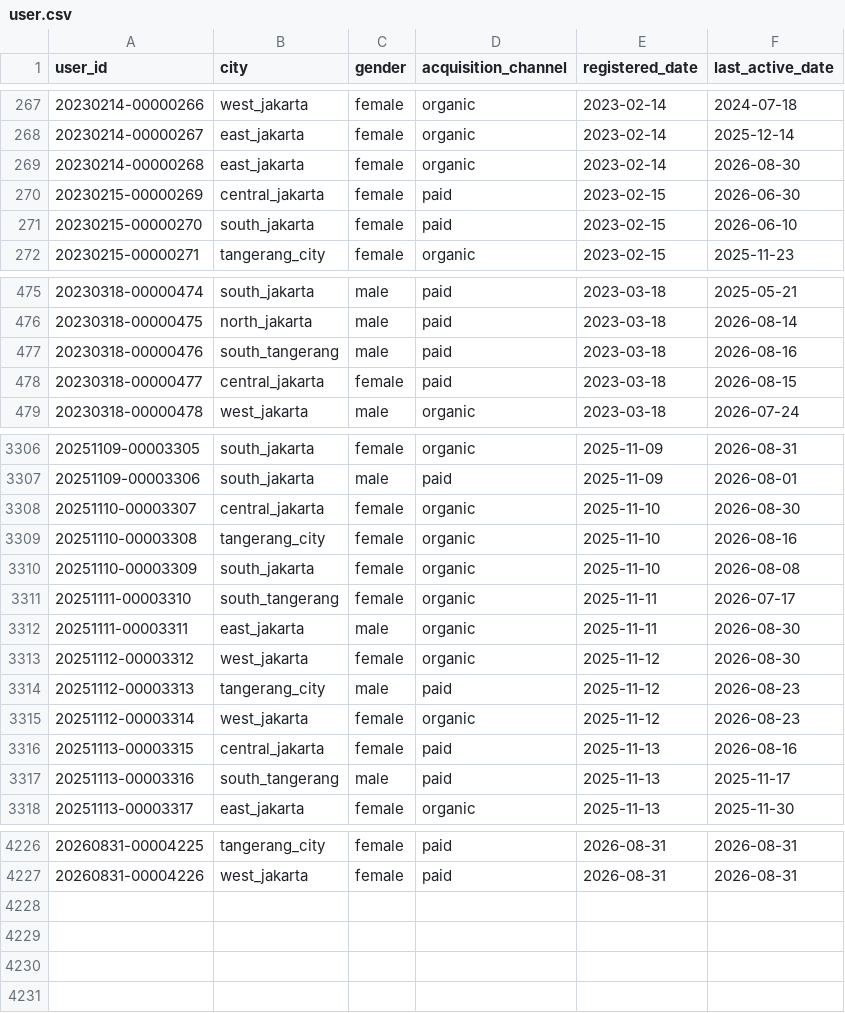
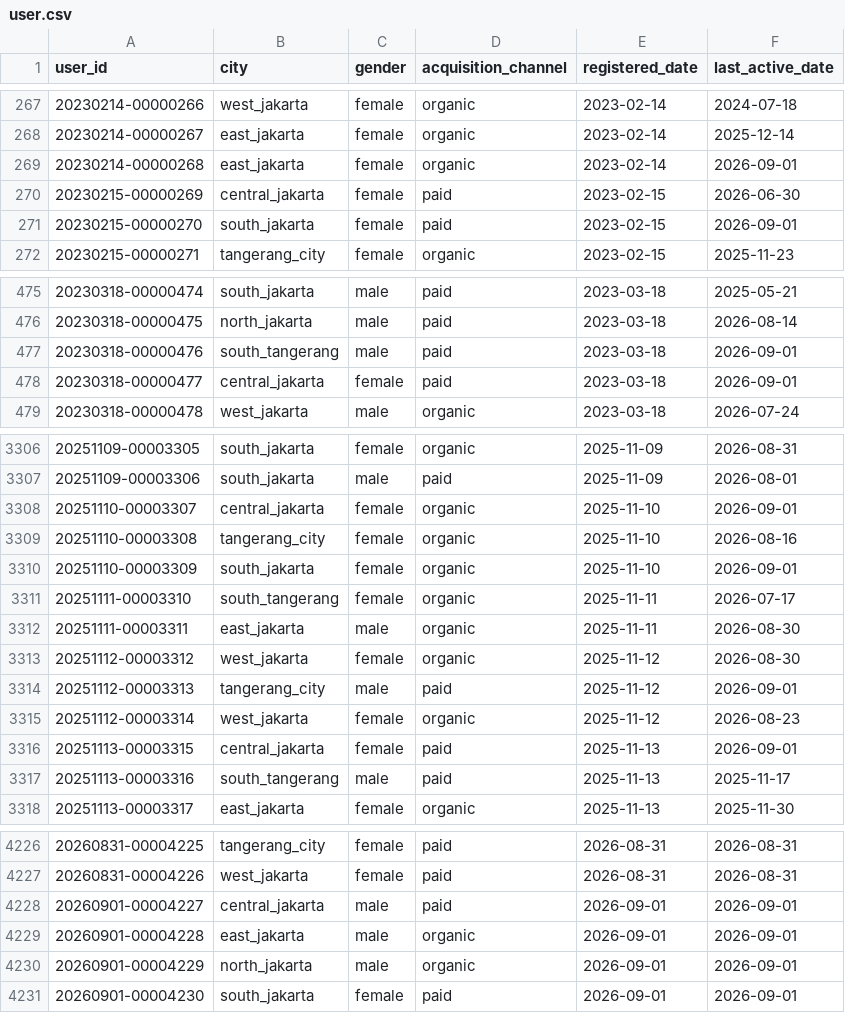
Before and after one commit to ibrasyad/creanu-labs, a CSV file: output/csv-file/user.csv, drawn as a sheet; only a part is shown, gaps mark what is left out; the diff covers the shown part only.

```diff
--- a/output/csv-file/user.csv
+++ b/output/csv-file/user.csv
@@ -268,5 +268,5 @@ user_id,city,gender,acquisition_channel,registered_date,last_active_date
 20230214-00000267,east_jakarta,female,organic,2023-02-14,2025-12-14
-20230214-00000268,east_jakarta,female,organic,2023-02-14,2026-08-30
+20230214-00000268,east_jakarta,female,organic,2023-02-14,2026-09-01
 20230215-00000269,central_jakarta,female,paid,2023-02-15,2026-06-30
-20230215-00000270,south_jakarta,female,paid,2023-02-15,2026-06-10
+20230215-00000270,south_jakarta,female,paid,2023-02-15,2026-09-01
 20230215-00000271,tangerang_city,female,organic,2023-02-15,2025-11-23
@@ -476,4 +476,4 @@ user_id,city,gender,acquisition_channel,registered_date,last_active_date
 20230318-00000475,north_jakarta,male,paid,2023-03-18,2026-08-14
-20230318-00000476,south_tangerang,male,paid,2023-03-18,2026-08-16
-20230318-00000477,central_jakarta,female,paid,2023-03-18,2026-08-15
+20230318-00000476,south_tangerang,male,paid,2023-03-18,2026-09-01
+20230318-00000477,central_jakarta,female,paid,2023-03-18,2026-09-01
 20230318-00000478,west_jakarta,male,organic,2023-03-18,2026-07-24
@@ -3307,5 +3307,5 @@ user_id,city,gender,acquisition_channel,registered_date,last_active_date
 20251109-00003306,south_jakarta,male,paid,2025-11-09,2026-08-01
-20251110-00003307,central_jakarta,female,organic,2025-11-10,2026-08-30
+20251110-00003307,central_jakarta,female,organic,2025-11-10,2026-09-01
 20251110-00003308,tangerang_city,female,organic,2025-11-10,2026-08-16
-20251110-00003309,south_jakarta,female,organic,2025-11-10,2026-08-08
+20251110-00003309,south_jakarta,female,organic,2025-11-10,2026-09-01
 20251111-00003310,south_tangerang,female,organic,2025-11-11,2026-07-17
@@ -3313,5 +3313,5 @@ user_id,city,gender,acquisition_channel,registered_date,last_active_date
 20251112-00003312,west_jakarta,female,organic,2025-11-12,2026-08-30
-20251112-00003313,tangerang_city,male,paid,2025-11-12,2026-08-23
+20251112-00003313,tangerang_city,male,paid,2025-11-12,2026-09-01
 20251112-00003314,west_jakarta,female,organic,2025-11-12,2026-08-23
-20251113-00003315,central_jakarta,female,paid,2025-11-13,2026-08-16
+20251113-00003315,central_jakarta,female,paid,2025-11-13,2026-09-01
 20251113-00003316,south_tangerang,male,paid,2025-11-13,2025-11-17
@@ -4227 +4227,5 @@ user_id,city,gender,acquisition_channel,registered_date,last_active_date
 20260831-00004226,west_jakarta,female,paid,2026-08-31,2026-08-31
+20260901-00004227,central_jakarta,male,paid,2026-09-01,2026-09-01
+20260901-00004228,east_jakarta,male,organic,2026-09-01,2026-09-01
+20260901-00004229,north_jakarta,male,organic,2026-09-01,2026-09-01
+20260901-00004230,south_jakarta,female,paid,2026-09-01,2026-09-01
```
Also changed, not shown: 91 edited cells elsewhere in this file, 9 other files.
